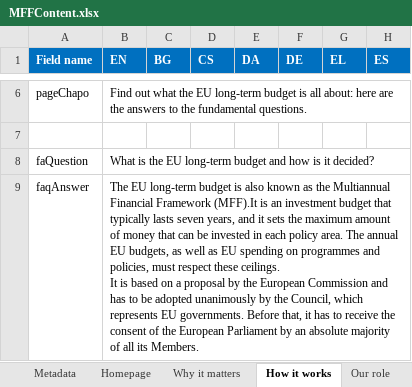
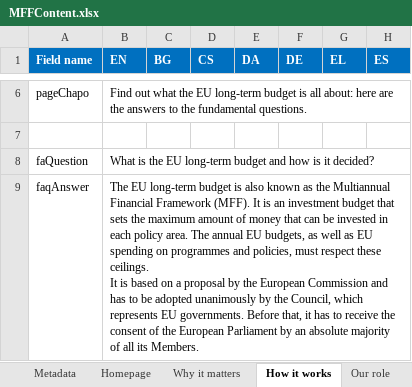
Before and after one commit to teehemkay/mff, an Excel workbook: _imports/MFFContent.xlsx, sheet How it works, drawn as a sheet; only a part is shown, gaps mark what is left out; values as stored, in another font and other column widths than the file's, no borders; conditional formats not drawn; the diff covers the shown part only; the diff names each change by its address in the sheet, - before the commit and + after, or states it on an @@ line.

Commit message:
Add files via upload
Final text corrections

```diff
--- a/_imports/MFFContent.xlsx (sheet How it works)
+++ b/_imports/MFFContent.xlsx (sheet How it works)
-B9 (EN): …Financial Framework (MFF).It is an investment budget that typically lasts seven years, and it sets the…
+B9 (EN): …Financial Framework (MFF). It is an investment budget that sets the…
```
Also changed, not shown: 4 edited cells elsewhere in this sheet, sheet Homepage.
